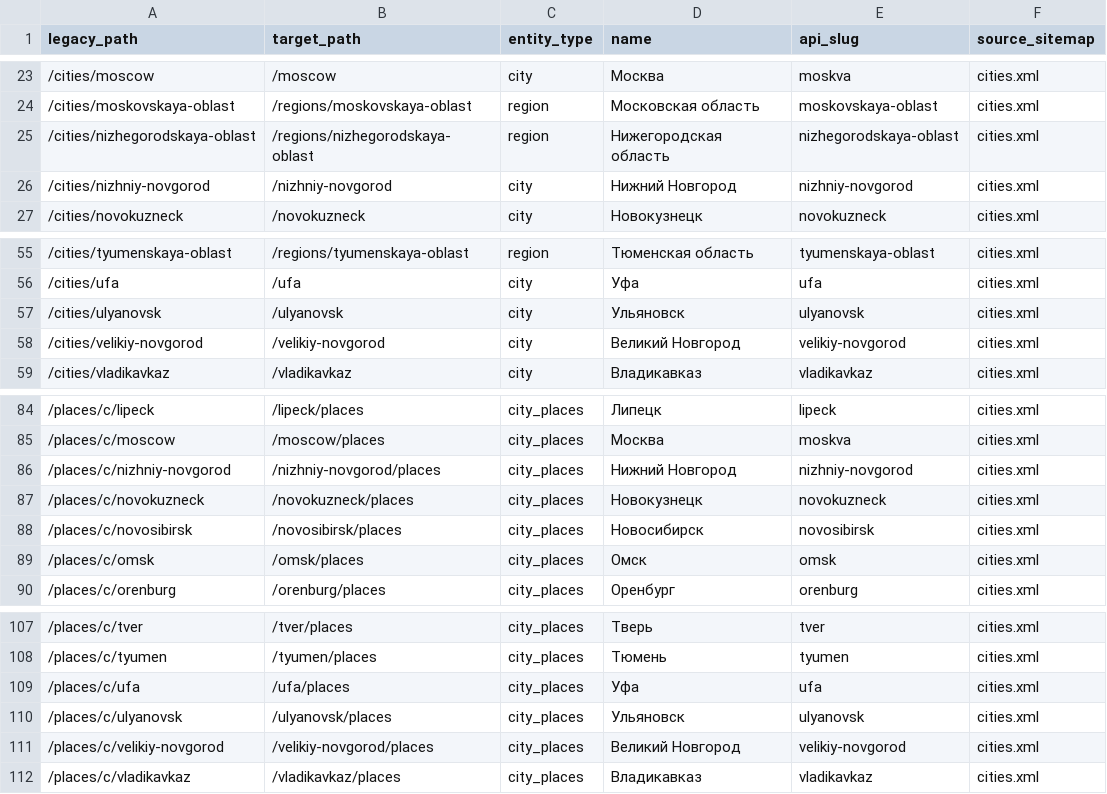
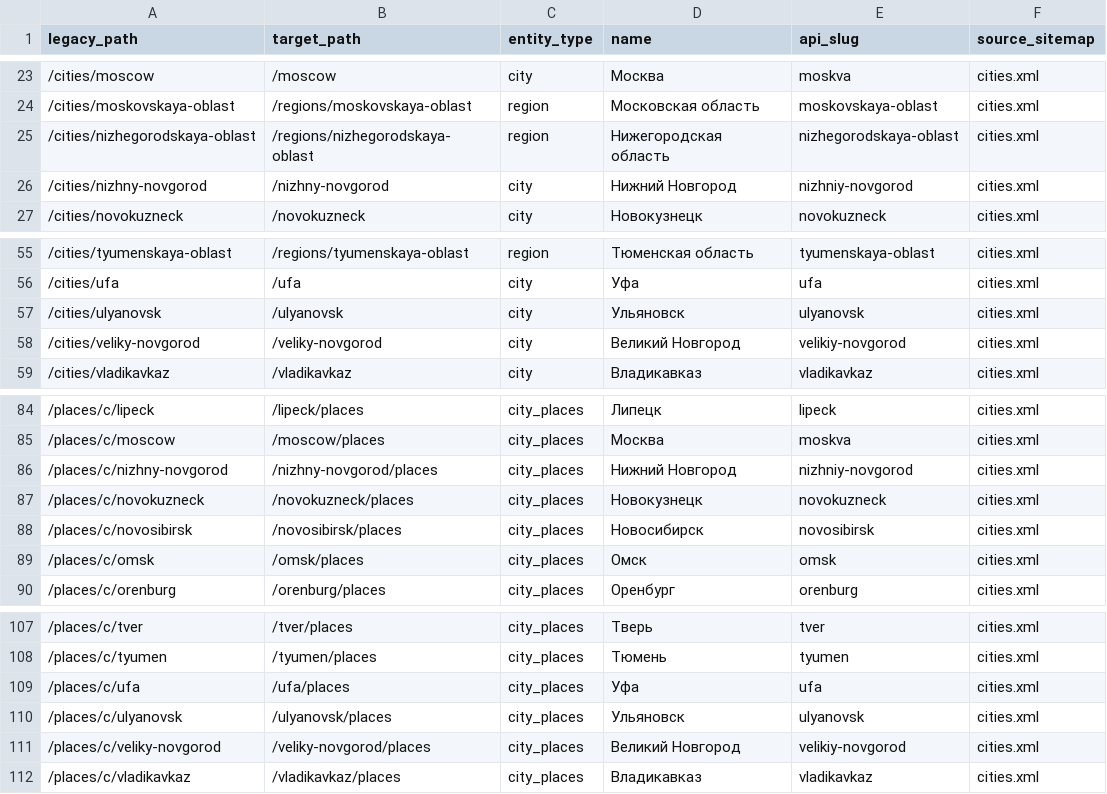
Before and after one commit to Twisterrrrr/daibilet, a CSV file: docs/city-place-url-map-production-2026-11-16.csv, drawn as a sheet; only a part is shown, gaps mark what is left out.

Commit message:
docs(seo): reconcile production URL aliases

```diff
--- a/docs/city-place-url-map-production-2026-11-16.csv
+++ b/docs/city-place-url-map-production-2026-11-16.csv
@@ -25,3 +25,3 @@
 "/cities/nizhegorodskaya-oblast","/regions/nizhegorodskaya-oblast","region","Нижегородская область","nizhegorodskaya-oblast","cities.xml"
-"/cities/nizhniy-novgorod","/nizhniy-novgorod","city","Нижний Новгород","nizhniy-novgorod","cities.xml"
+"/cities/nizhny-novgorod","/nizhny-novgorod","city","Нижний Новгород","nizhniy-novgorod","cities.xml"
 "/cities/novokuzneck","/novokuzneck","city","Новокузнецк","novokuzneck","cities.xml"
@@ -57,3 +57,3 @@
 "/cities/ulyanovsk","/ulyanovsk","city","Ульяновск","ulyanovsk","cities.xml"
-"/cities/velikiy-novgorod","/velikiy-novgorod","city","Великий Новгород","velikiy-novgorod","cities.xml"
+"/cities/veliky-novgorod","/veliky-novgorod","city","Великий Новгород","velikiy-novgorod","cities.xml"
 "/cities/vladikavkaz","/vladikavkaz","city","Владикавказ","vladikavkaz","cities.xml"
@@ -85,3 +85,3 @@
 "/places/c/moscow","/moscow/places","city_places","Москва","moskva","cities.xml"
-"/places/c/nizhniy-novgorod","/nizhniy-novgorod/places","city_places","Нижний Новгород","nizhniy-novgorod","cities.xml"
+"/places/c/nizhny-novgorod","/nizhny-novgorod/places","city_places","Нижний Новгород","nizhniy-novgorod","cities.xml"
 "/places/c/novokuzneck","/novokuzneck/places","city_places","Новокузнецк","novokuzneck","cities.xml"
@@ -110,3 +110,3 @@
 "/places/c/ulyanovsk","/ulyanovsk/places","city_places","Ульяновск","ulyanovsk","cities.xml"
-"/places/c/velikiy-novgorod","/velikiy-novgorod/places","city_places","Великий Новгород","velikiy-novgorod","cities.xml"
+"/places/c/veliky-novgorod","/veliky-novgorod/places","city_places","Великий Новгород","velikiy-novgorod","cities.xml"
 "/places/c/vladikavkaz","/vladikavkaz/places","city_places","Владикавказ","vladikavkaz","cities.xml"
```
Also changed, not shown: docs/city-region-destination-inventory-2026-11-16.csv, 4 other files.
